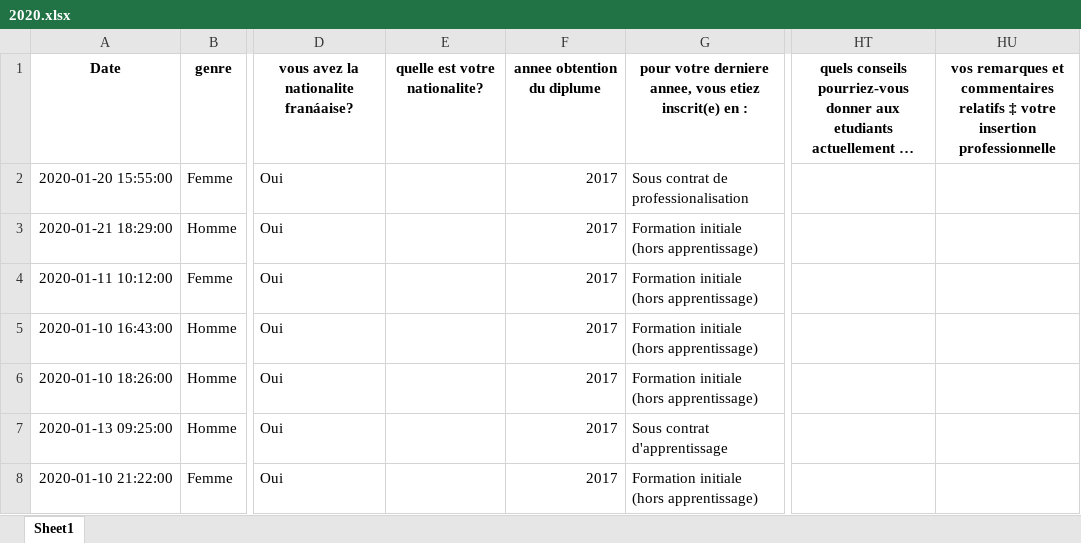
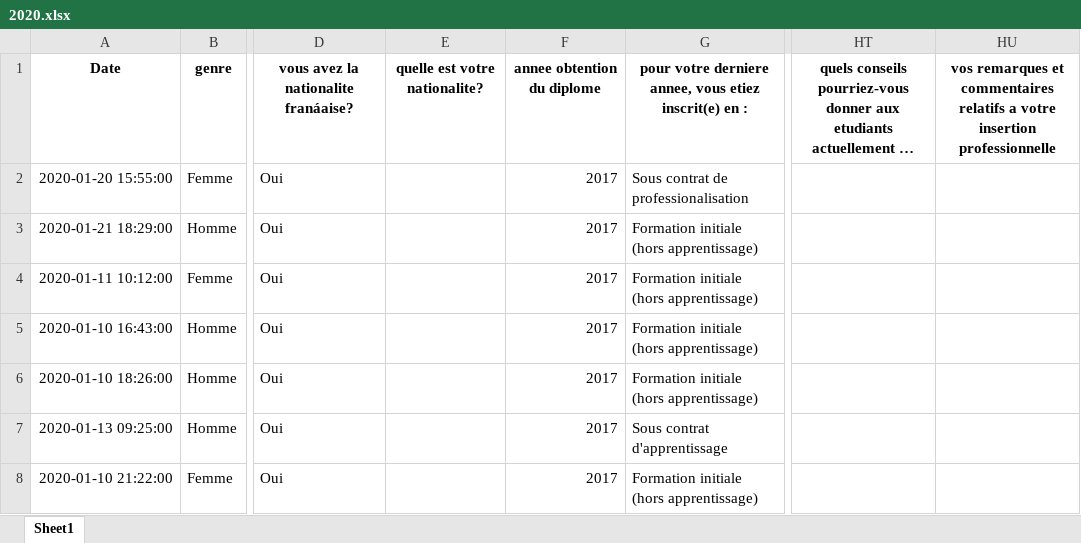
Before and after one commit to alexdeloire/data-science-backend, an Excel workbook: formatted_data/2020.xlsx, sheet Sheet1, drawn as a sheet; only a part is shown, gaps mark what is left out; long unchanged cells end in …; values as stored, in another font and other column widths than the file's, no borders; the diff names each change by its address in the sheet, - before the commit and + after, or states it on an @@ line.

```diff
--- a/formatted_data/2020.xlsx (sheet Sheet1)
+++ b/formatted_data/2020.xlsx (sheet Sheet1)
-F1: annee obtention du diplume
+F1: annee obtention du diplome
-HU1: …commentaires relatifs ‡ votre insertion…
+HU1: …commentaires relatifs a votre insertion…
```
Also changed, not shown: formatted_data/2018.xlsx, formatted_data/2019.xlsx, 6 other files.
